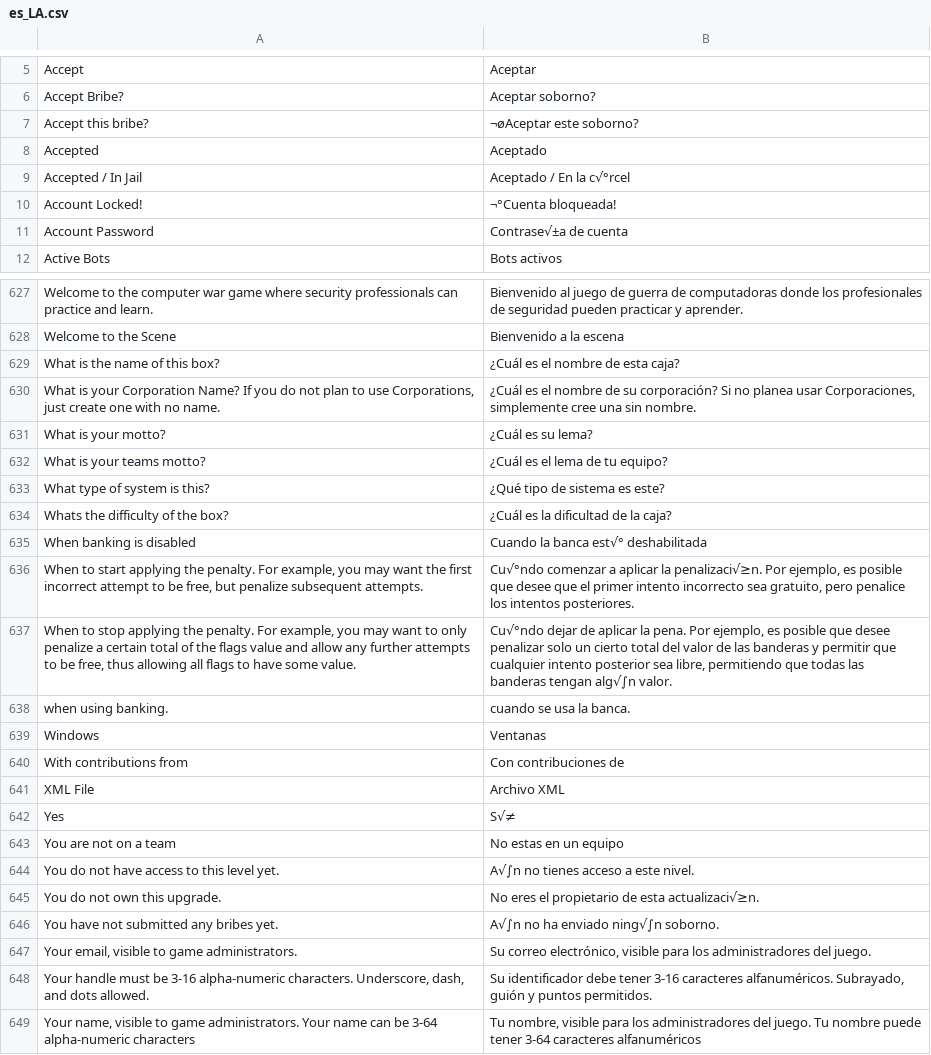
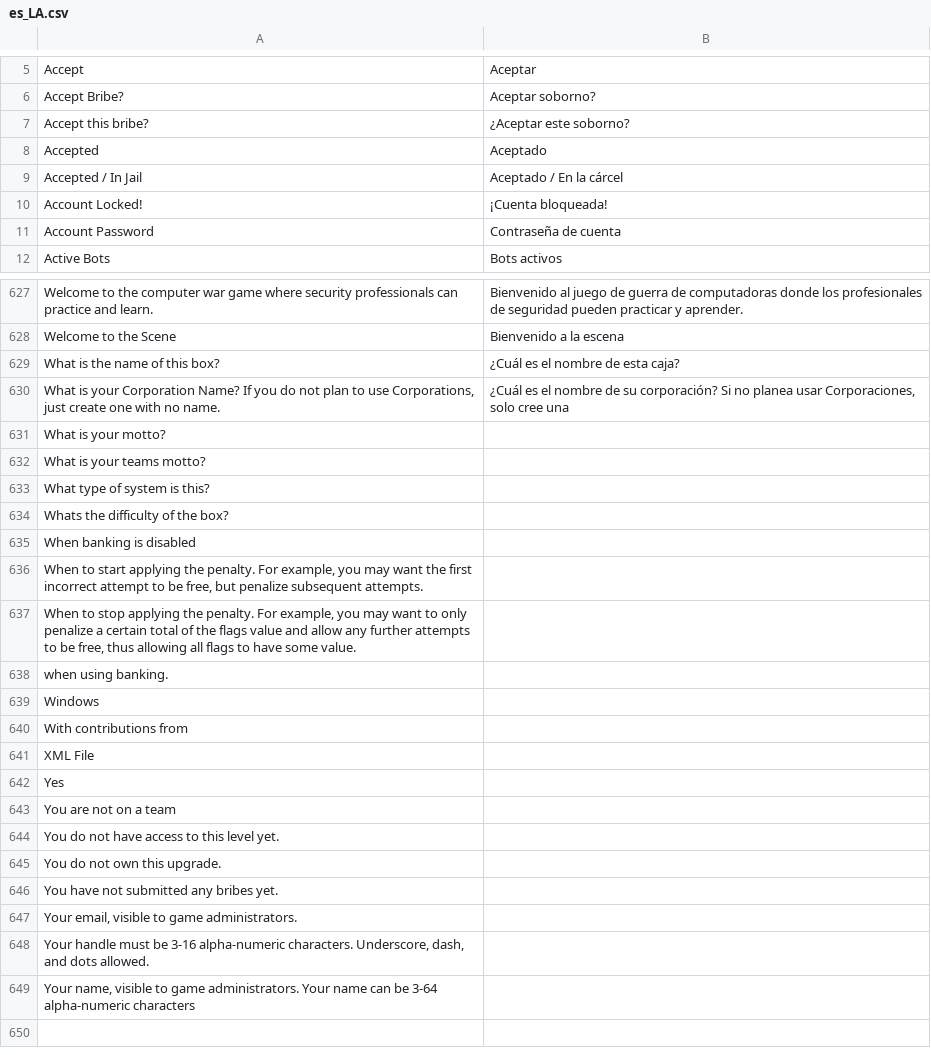
Before and after one commit to moloch--/RootTheBox, a CSV file: locale/es_LA.csv, drawn as a sheet; only a part is shown, gaps mark what is left out; the diff covers the shown part only.

Commit message:
es_LA utf8

```diff
--- a/locale/es_LA.csv
+++ b/locale/es_LA.csv
@@ -6,7 +6,7 @@ Accept,Aceptar
 Accept Bribe?,Aceptar soborno?
-Accept this bribe?,¬øAceptar este soborno?
+Accept this bribe?,¿Aceptar este soborno?
 Accepted,Aceptado
-Accepted / In Jail,Aceptado / En la c√°rcel
-Account Locked!,¬°Cuenta bloqueada!
-Account Password,Contrase√±a de cuenta
+Accepted / In Jail,Aceptado / En la cárcel
+Account Locked!,¡Cuenta bloqueada!
+Account Password,Contraseña de cuenta
 Active Bots,Bots activos
@@ -629,21 +629,21 @@ Welcome to the Scene,Bienvenido a la escena
 What is the name of this box?,¿Cuál es el nombre de esta caja?
-"What is your Corporation Name?  If you do not plan to use Corporations, just create one with no name.","¿Cuál es el nombre de su corporación? Si no planea usar Corporaciones, simplemente cree una sin nombre."
-What is your motto?,¿Cuál es su lema?
-What is your teams motto?,¿Cuál es el lema de tu equipo?
-What type of system is this?,¿Qué tipo de sistema es este?
-Whats the difficulty of the box?,¿Cuál es la dificultad de la caja?
-When banking is disabled,Cuando la banca est√° deshabilitada
-"When to start applying the penalty.  For example, you may want the first incorrect attempt to be free, but penalize subsequent attempts.","Cu√°ndo comenzar a aplicar la penalizaci√≥n. Por ejemplo, es posible que desee que el primer intento incorrecto sea gratuito, pero penalice los intentos posteriores."
-"When to stop applying the penalty.  For example, you may want to only penalize a certain total of the flags value and allow any further attempts to be free, thus allowing all flags to have some value.","Cu√°ndo dejar de aplicar la pena. Por ejemplo, es posible que desee penalizar solo un cierto total del valor de las banderas y permitir que cualquier intento posterior sea libre, permitiendo que todas las banderas tengan alg√∫n valor."
-when using banking.,cuando se usa la banca.
-Windows,Ventanas
-With contributions from,Con contribuciones de
-XML File,Archivo XML
-Yes,S√≠
-You are not on a team,No estas en un equipo
-You do not have access to this level yet.,A√∫n no tienes acceso a este nivel.
-You do not own this upgrade.,No eres el propietario de esta actualizaci√≥n.
-You have not submitted any bribes yet.,A√∫n no ha enviado ning√∫n soborno.
-"Your email, visible to game administrators.","Su correo electrónico, visible para los administradores del juego."
-"Your handle must be 3-16 alpha-numeric characters.  Underscore, dash, and dots allowed.","Su identificador debe tener 3-16 caracteres alfanuméricos. Subrayado, guión y puntos permitidos."
-"Your name, visible to game administrators.  Your name can be 3-64 alpha-numeric characters","Tu nombre, visible para los administradores del juego. Tu nombre puede tener 3-64 caracteres alfanuméricos"
+"What is your Corporation Name?  If you do not plan to use Corporations, just create one with no name.","¿Cuál es el nombre de su corporación? Si no planea usar Corporaciones, solo cree una"
+What is your motto?,
+What is your teams motto?,
+What type of system is this?,
+Whats the difficulty of the box?,
+When banking is disabled,
+"When to start applying the penalty.  For example, you may want the first incorrect attempt to be free, but penalize subsequent attempts.",
+"When to stop applying the penalty.  For example, you may want to only penalize a certain total of the flags value and allow any further attempts to be free, thus allowing all flags to have some value.",
+when using banking.,
+Windows,
+With contributions from,
+XML File,
+Yes,
+You are not on a team,
+You do not have access to this level yet.,
+You do not own this upgrade.,
+You have not submitted any bribes yet.,
+"Your email, visible to game administrators.",
+"Your handle must be 3-16 alpha-numeric characters.  Underscore, dash, and dots allowed.",
+"Your name, visible to game administrators.  Your name can be 3-64 alpha-numeric characters",
```
Also changed, not shown: 173 edited cells elsewhere in this file.
